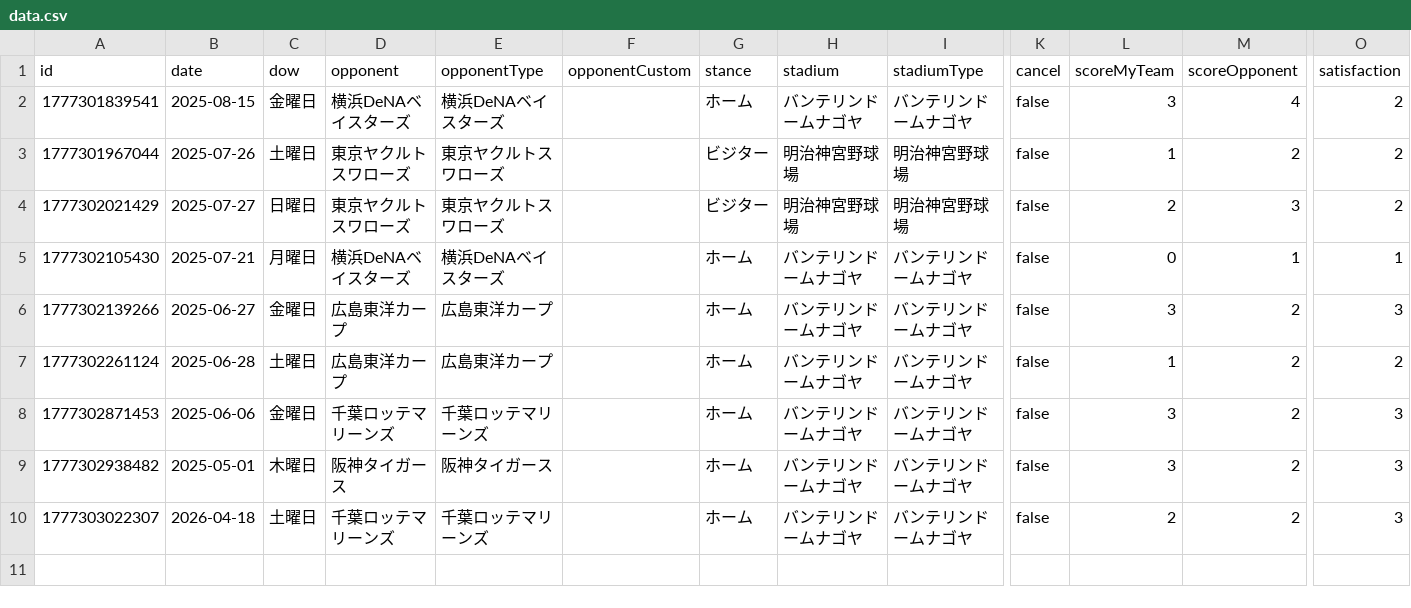
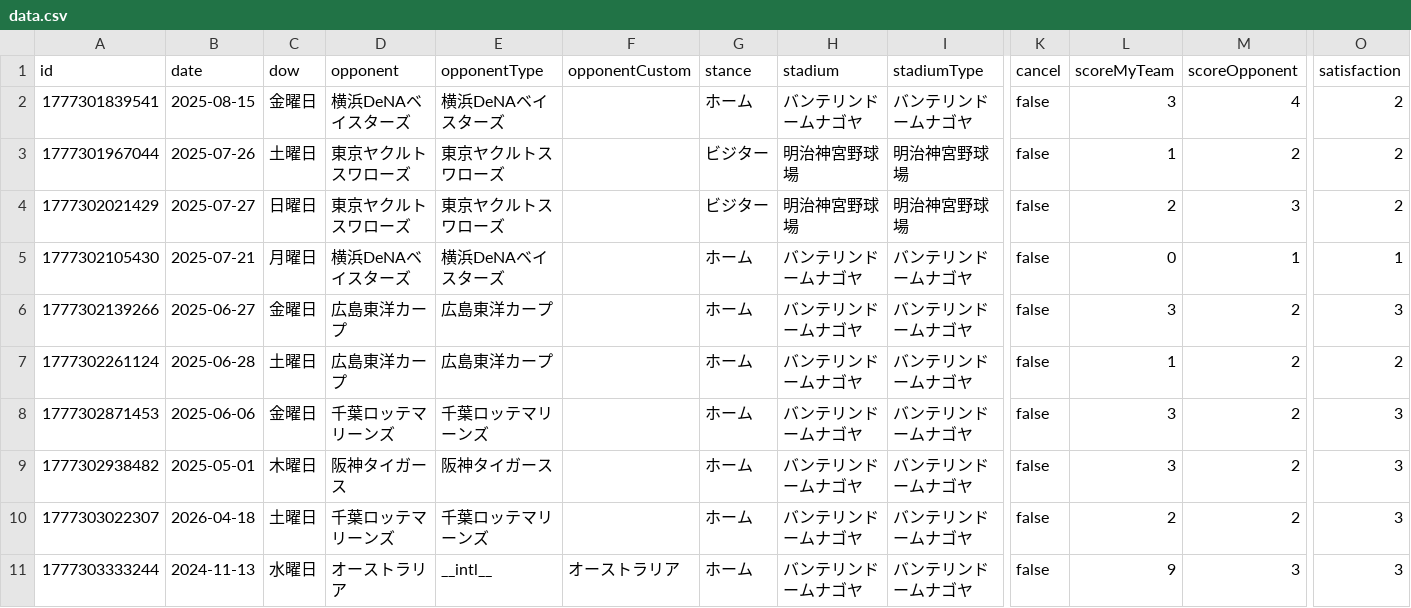
Before and after one commit to TakeshiAihara/baseball_record, a CSV file: data/data.csv, drawn as a sheet; only a part is shown, gaps mark what is left out; rows hold the shown columns only; the diff names each change by its address in the sheet, - before the commit and + after, or states it on an @@ line.

Commit message:
[Baseball App] Add record

```diff
--- a/data/data.csv
+++ b/data/data.csv
+row 11: 1777303333244 | 2024-11-13 | 水曜日 | オーストラリア | __intl__ | オーストラリア | ホーム | バンテリンドームナゴヤ | バンテリンドームナゴヤ | false | 9 | 3 | 3
```
